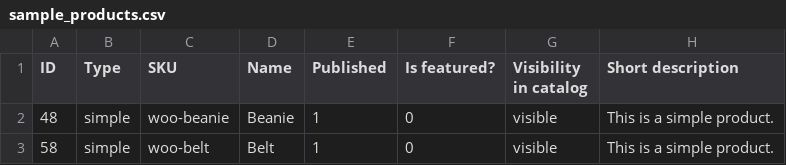
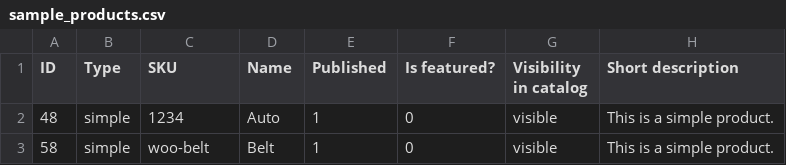
Before and after one commit to joschaha/woocommerce, a CSV file: sample-data/sample_products.csv, drawn as a sheet; only a part is shown; the diff names each change by its address in the sheet, - before the commit and + after, or states it on an @@ line.

Commit message:
Update sample_products.csv

```diff
--- a/sample-data/sample_products.csv
+++ b/sample-data/sample_products.csv
-C2 (SKU): woo-beanie
+C2 (SKU): 1234
-D2 (Name): Beanie
+D2 (Name): Auto
```
